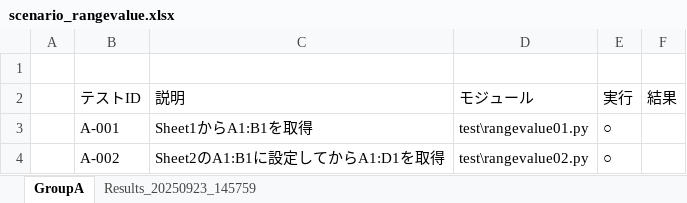
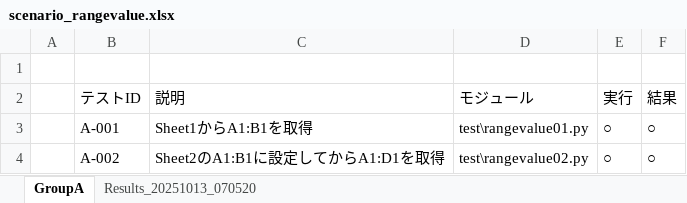
Before and after one commit to slow-life-pg/VBAUnit, an Excel workbook: sample/rangevalue/results/scenario_rangevalue.xlsx, sheet GroupA, drawn as a sheet; values as stored, in another font and other column widths than the file's, no borders; table styles not drawn; the diff names each change by its address in the sheet, - before the commit and + after, or states it on an @@ line.

```diff
--- a/sample/rangevalue/results/scenario_rangevalue.xlsx (sheet GroupA)
+++ b/sample/rangevalue/results/scenario_rangevalue.xlsx (sheet GroupA)
-sheet tab: Results_20250923_145759
+sheet tab: Results_20251013_070520
-F3:F4 (結果): (empty)
+F3:F4 (結果): ○
```
Also changed, not shown: sheet Results_20251013_070520, src/VBAUnitCOMBridge.xlsm, 17 other files.
